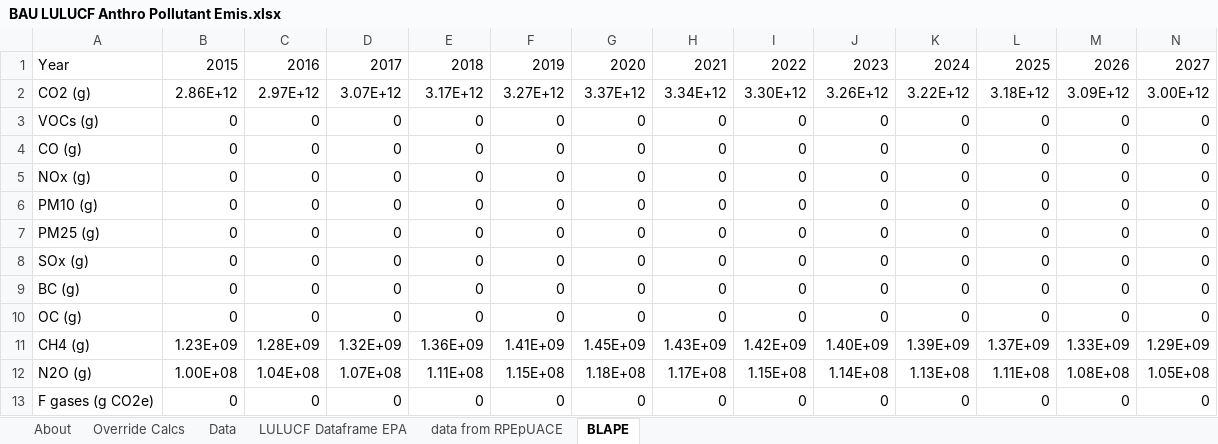
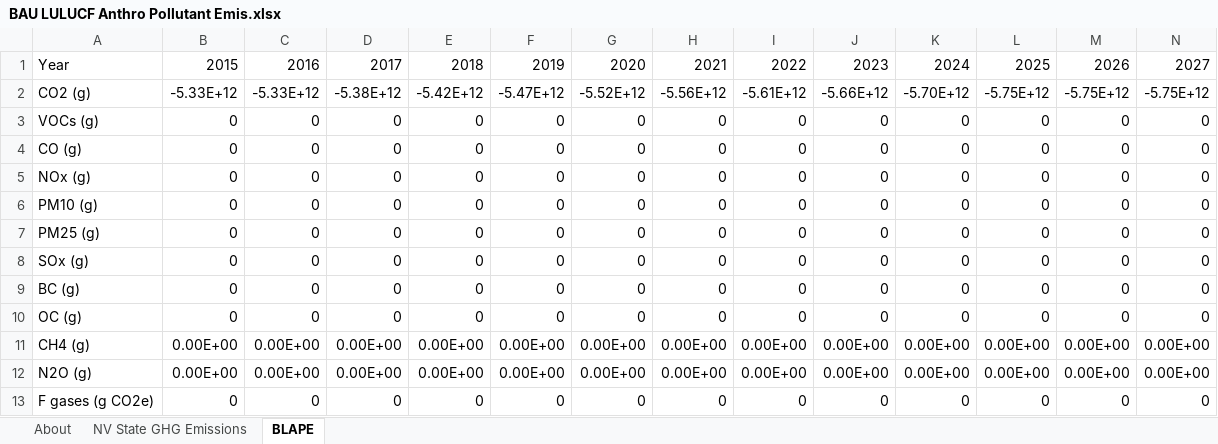
Before and after one commit to EnergyInnovation/eps-nevada, an Excel workbook: InputData/land/BLAPE/BAU LULUCF Anthro Pollutant Emis.xlsx, sheet BLAPE, drawn as a sheet; only a part is shown; values as stored, in another font and other column widths than the file's, no borders; removed rows and columns are numbered as before the commit, all else as after; rows hold the shown columns only; the diff names each change by its address in the sheet, - before the commit and + after, or states it on an @@ line.

```diff
--- a/InputData/land/BLAPE/BAU LULUCF Anthro Pollutant Emis.xlsx (sheet BLAPE)
+++ b/InputData/land/BLAPE/BAU LULUCF Anthro Pollutant Emis.xlsx (sheet BLAPE)
-sheet tab: Override Calcs
-sheet tab: Data
-sheet tab: LULUCF Dataframe EPA
-sheet tab: data from RPEpUACE
+sheet tab: NV State GHG Emissions
-row 2: CO2 (g) | 2.86E+12 | 2.97E+12 | 3.07E+12 | 3.17E+12 | 3.27E+12 | 3.37E+12 | 3.34E+12 | 3.30E+12 | 3.26E+12 | 3.22E+12 | 3.18E+12 | 3.09E+12 | 3.00E+12
+row 2: CO2 (g) | -5.33E+12 | -5.33E+12 | -5.38E+12 | -5.42E+12 | -5.47E+12 | -5.52E+12 | -5.56E+12 | -5.61E+12 | -5.66E+12 | -5.70E+12 | -5.75E+12 | -5.75E+12 | -5.75E+12
-row 11: CH4 (g) | 1.23E+09 | 1.28E+09 | 1.32E+09 | 1.36E+09 | 1.41E+09 | 1.45E+09 | 1.43E+09 | 1.42E+09 | 1.40E+09 | 1.39E+09 | 1.37E+09 | 1.33E+09 | 1.29E+09
-row 12: N2O (g) | 1.00E+08 | 1.04E+08 | 1.07E+08 | 1.11E+08 | 1.15E+08 | 1.18E+08 | 1.17E+08 | 1.15E+08 | 1.14E+08 | 1.13E+08 | 1.11E+08 | 1.08E+08 | 1.05E+08
+row 11: CH4 (g) | 0.00E+00 | 0.00E+00 | 0.00E+00 | 0.00E+00 | 0.00E+00 | 0.00E+00 | 0.00E+00 | 0.00E+00 | 0.00E+00 | 0.00E+00 | 0.00E+00 | 0.00E+00 | 0.00E+00
+row 12: N2O (g) | 0.00E+00 | 0.00E+00 | 0.00E+00 | 0.00E+00 | 0.00E+00 | 0.00E+00 | 0.00E+00 | 0.00E+00 | 0.00E+00 | 0.00E+00 | 0.00E+00 | 0.00E+00 | 0.00E+00
```
Also changed, not shown: sheet About, charts or pictures, 4 other files.
